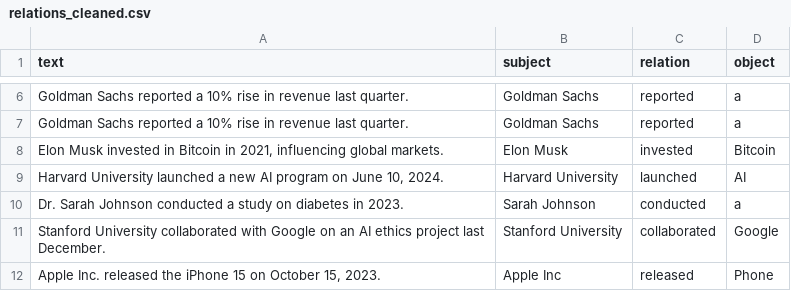
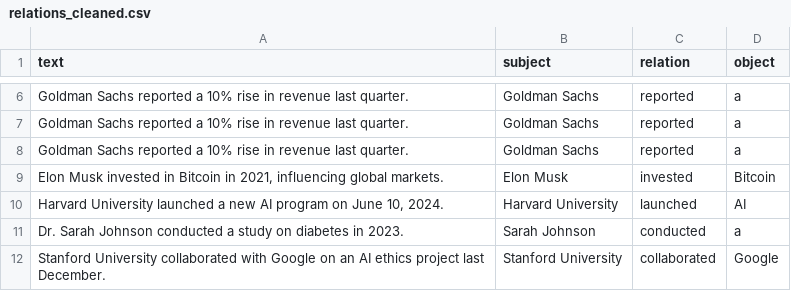
Before and after one commit to Vigneshsyle77/Mini_KnowledgeGraph, a CSV file: data/processed/relations_cleaned.csv, drawn as a sheet; only a part is shown, gaps mark what is left out; the shorter side is filled out with more unchanged rows.

```diff
--- a/data/processed/relations_cleaned.csv
+++ b/data/processed/relations_cleaned.csv
@@ -7,2 +7,3 @@ Goldman Sachs reported a 10% rise in revenue last quarter.,Goldman Sachs,reporte
 Goldman Sachs reported a 10% rise in revenue last quarter.,Goldman Sachs,reported,a
+Goldman Sachs reported a 10% rise in revenue last quarter.,Goldman Sachs,reported,a
 "Elon Musk invested in Bitcoin in 2021, influencing global markets.",Elon Musk,invested,Bitcoin
```
Also changed, not shown: data/processed/relations_out.csv, 1 other file.
